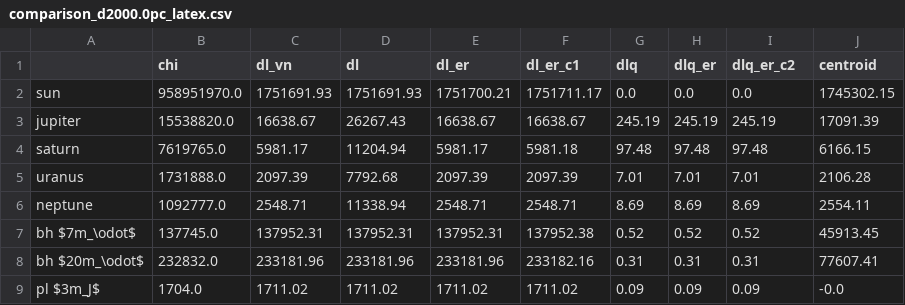
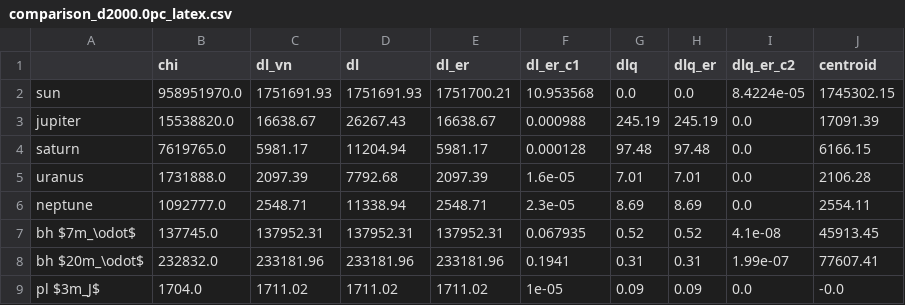
Before and after one commit to mattiafalco/Astronavigation, a CSV file: Data/comparison_d2000.0pc_latex.csv, drawn as a sheet.

```diff
--- a/Data/comparison_d2000.0pc_latex.csv
+++ b/Data/comparison_d2000.0pc_latex.csv
@@ -1,9 +1,9 @@
 ,chi,dl_vn,dl,dl_er,dl_er_c1,dlq,dlq_er,dlq_er_c2,centroid
-sun,958951970.0,1751691.93,1751691.93,1751700.21,1751711.17,0.0,0.0,0.0,1745302.15
-jupiter,15538820.0,16638.67,26267.43,16638.67,16638.67,245.19,245.19,245.19,17091.39
-saturn,7619765.0,5981.17,11204.94,5981.17,5981.18,97.48,97.48,97.48,6166.15
-uranus,1731888.0,2097.39,7792.68,2097.39,2097.39,7.01,7.01,7.01,2106.28
-neptune,1092777.0,2548.71,11338.94,2548.71,2548.71,8.69,8.69,8.69,2554.11
-bh $7m_\odot$,137745.0,137952.31,137952.31,137952.31,137952.38,0.52,0.52,0.52,45913.45
-bh $20m_\odot$,232832.0,233181.96,233181.96,233181.96,233182.16,0.31,0.31,0.31,77607.41
-pl $3m_J$,1704.0,1711.02,1711.02,1711.02,1711.02,0.09,0.09,0.09,-0.0
+sun,958951970.0,1751691.93,1751691.93,1751700.21,10.953568,0.0,0.0,8.4224e-05,1745302.15
+jupiter,15538820.0,16638.67,26267.43,16638.67,0.000988,245.19,245.19,0.0,17091.39
+saturn,7619765.0,5981.17,11204.94,5981.17,0.000128,97.48,97.48,0.0,6166.15
+uranus,1731888.0,2097.39,7792.68,2097.39,1.6e-05,7.01,7.01,0.0,2106.28
+neptune,1092777.0,2548.71,11338.94,2548.71,2.3e-05,8.69,8.69,0.0,2554.11
+bh $7m_\odot$,137745.0,137952.31,137952.31,137952.31,0.067935,0.52,0.52,4.1e-08,45913.45
+bh $20m_\odot$,232832.0,233181.96,233181.96,233181.96,0.1941,0.31,0.31,1.99e-07,77607.41
+pl $3m_J$,1704.0,1711.02,1711.02,1711.02,1e-05,0.09,0.09,0.0,-0.0
```
Also changed, not shown: Data/comparison_d10.0pc_latex.csv, Data/comparison_d1000.0pc_latex.csv, 11 other files.
